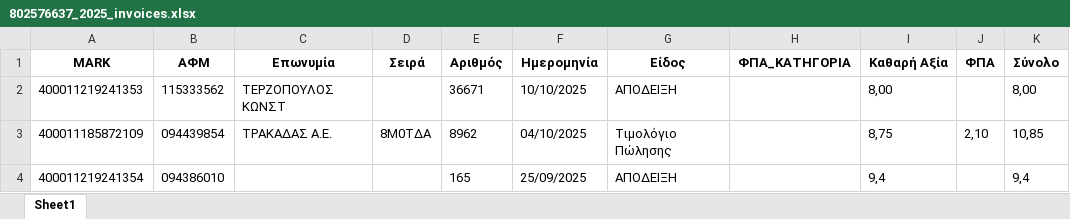
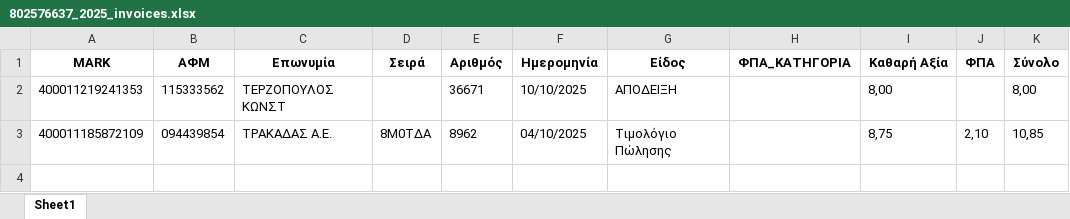
Before and after one commit to douradonis/Firebed_private, an Excel workbook: data/excel/802576637_2025_invoices.xlsx, sheet Sheet1, drawn as a sheet; values as stored, in another font and other column widths than the file's, no borders; the diff names each change by its address in the sheet, - before the commit and + after, or states it on an @@ line.

```diff
--- a/data/excel/802576637_2025_invoices.xlsx (sheet Sheet1)
+++ b/data/excel/802576637_2025_invoices.xlsx (sheet Sheet1)
-row 4: 400011219241354 | 094386010 |  |  | 165 | 25/09/2025 | ΑΠΟΔΕΙΞΗ |  | 9,4 |  | 9,4
```
Also changed, not shown: 5 other files.
